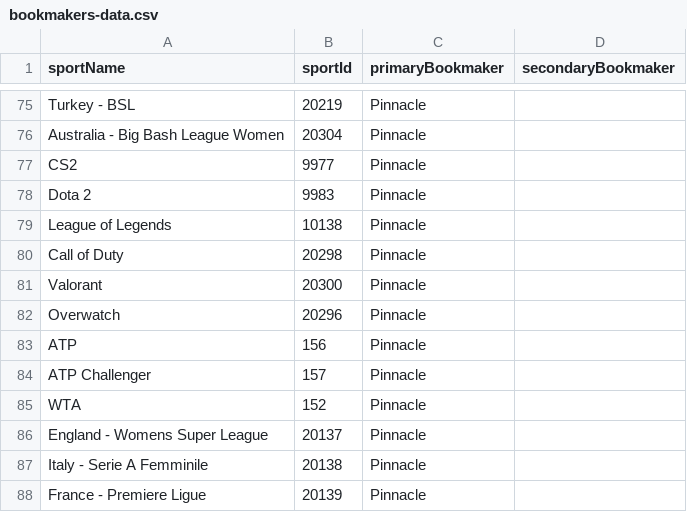
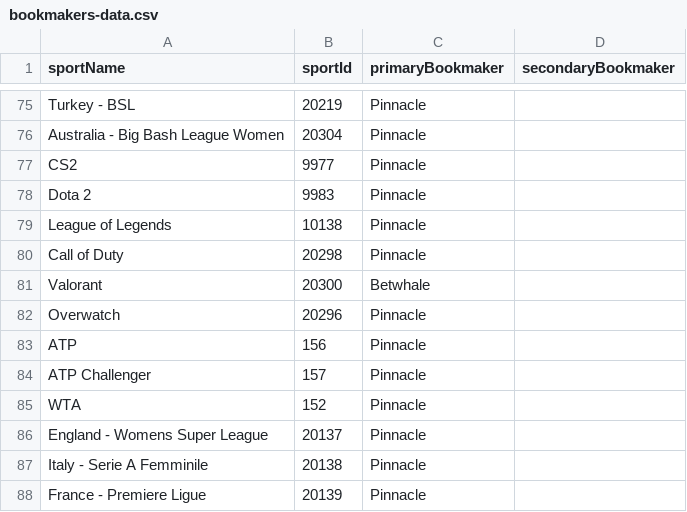
Before and after one commit to thales-markets/sports-markets-v2-risk-management, a CSV file: bookmakers-data.csv, drawn as a sheet; only a part is shown, gaps mark what is left out.

Commit message:
Update bookmakers-data.csv

```diff
--- a/bookmakers-data.csv
+++ b/bookmakers-data.csv
@@ -80,3 +80,3 @@ League of Legends,10138,Pinnacle,
 Call of Duty,20298,Pinnacle,
-Valorant,20300,Pinnacle,
+Valorant,20300,Betwhale,
 Overwatch,20296,Pinnacle,
```
